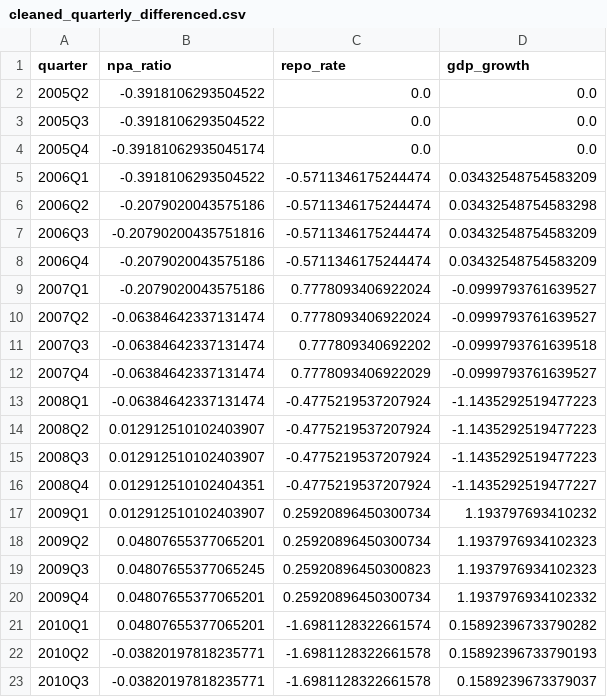
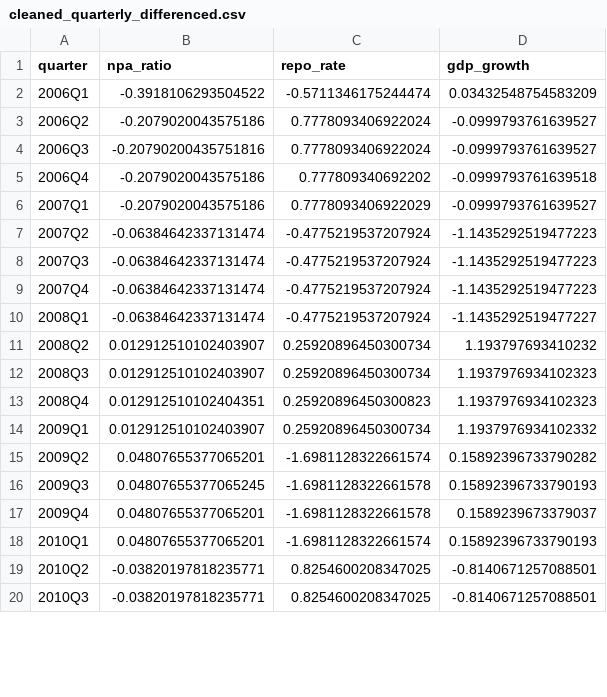
Before and after one commit to Vishnutejas-2005/DA_Project, a CSV file: outputs/cleaned_quarterly_differenced.csv, drawn as a sheet; only a part is shown; the diff covers the shown part only.

```diff
--- a/outputs/cleaned_quarterly_differenced.csv
+++ b/outputs/cleaned_quarterly_differenced.csv
@@ -1,23 +1,20 @@
 quarter,npa_ratio,repo_rate,gdp_growth
-2005Q2,-0.3918106293504522,0.0,0.0
-2005Q3,-0.3918106293504522,0.0,0.0
-2005Q4,-0.39181062935045174,0.0,0.0
 2006Q1,-0.3918106293504522,-0.5711346175244474,0.03432548754583209
-2006Q2,-0.2079020043575186,-0.5711346175244474,0.03432548754583298
-2006Q3,-0.20790200435751816,-0.5711346175244474,0.03432548754583209
-2006Q4,-0.2079020043575186,-0.5711346175244474,0.03432548754583209
-2007Q1,-0.2079020043575186,0.7778093406922024,-0.0999793761639527
-2007Q2,-0.06384642337131474,0.7778093406922024,-0.0999793761639527
-2007Q3,-0.06384642337131474,0.777809340692202,-0.0999793761639518
-2007Q4,-0.06384642337131474,0.7778093406922029,-0.0999793761639527
-2008Q1,-0.06384642337131474,-0.4775219537207924,-1.1435292519477223
-2008Q2,0.012912510102403907,-0.4775219537207924,-1.1435292519477223
-2008Q3,0.012912510102403907,-0.4775219537207924,-1.1435292519477223
-2008Q4,0.012912510102404351,-0.4775219537207924,-1.1435292519477227
-2009Q1,0.012912510102403907,0.25920896450300734,1.193797693410232
-2009Q2,0.04807655377065201,0.25920896450300734,1.1937976934102323
-2009Q3,0.04807655377065245,0.25920896450300823,1.1937976934102323
-2009Q4,0.04807655377065201,0.25920896450300734,1.1937976934102332
-2010Q1,0.04807655377065201,-1.6981128322661574,0.15892396733790282
-2010Q2,-0.03820197818235771,-1.6981128322661578,0.15892396733790193
-2010Q3,-0.03820197818235771,-1.6981128322661578,0.1589239673379037
+2006Q2,-0.2079020043575186,0.7778093406922024,-0.0999793761639527
+2006Q3,-0.20790200435751816,0.7778093406922024,-0.0999793761639527
+2006Q4,-0.2079020043575186,0.777809340692202,-0.0999793761639518
+2007Q1,-0.2079020043575186,0.7778093406922029,-0.0999793761639527
+2007Q2,-0.06384642337131474,-0.4775219537207924,-1.1435292519477223
+2007Q3,-0.06384642337131474,-0.4775219537207924,-1.1435292519477223
+2007Q4,-0.06384642337131474,-0.4775219537207924,-1.1435292519477223
+2008Q1,-0.06384642337131474,-0.4775219537207924,-1.1435292519477227
+2008Q2,0.012912510102403907,0.25920896450300734,1.193797693410232
+2008Q3,0.012912510102403907,0.25920896450300734,1.1937976934102323
+2008Q4,0.012912510102404351,0.25920896450300823,1.1937976934102323
+2009Q1,0.012912510102403907,0.25920896450300734,1.1937976934102332
+2009Q2,0.04807655377065201,-1.6981128322661574,0.15892396733790282
+2009Q3,0.04807655377065245,-1.6981128322661578,0.15892396733790193
+2009Q4,0.04807655377065201,-1.6981128322661578,0.1589239673379037
+2010Q1,0.04807655377065201,-1.6981128322661574,0.15892396733790193
+2010Q2,-0.03820197818235771,0.8254600208347025,-0.8140671257088501
+2010Q3,-0.03820197818235771,0.8254600208347025,-0.8140671257088501
```
Also changed, not shown: 3 removed rows and 73 edited cells elsewhere in this file, outputs/adf_results.csv, outputs/cleaned_quarterly.csv, 14 other files.
